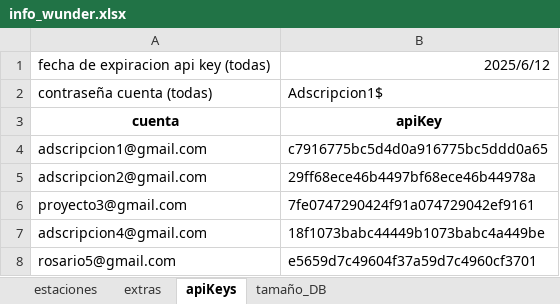
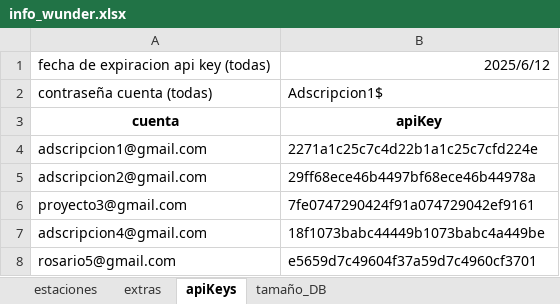
Before and after one commit to Facunditos/wunder, an Excel workbook: info_wunder.xlsx, sheet apiKeys, drawn as a sheet; only a part is shown; values as stored, in another font and other column widths than the file's, no borders; the diff names each change by its address in the sheet, - before the commit and + after, or states it on an @@ line.

```diff
--- a/info_wunder.xlsx (sheet apiKeys)
+++ b/info_wunder.xlsx (sheet apiKeys)
-B4: c7916775bc5d4d0a916775bc5ddd0a65
+B4: 2271a1c25c7c4d22b1a1c25c7cfd224e
```
Also changed, not shown: 13 other files.
